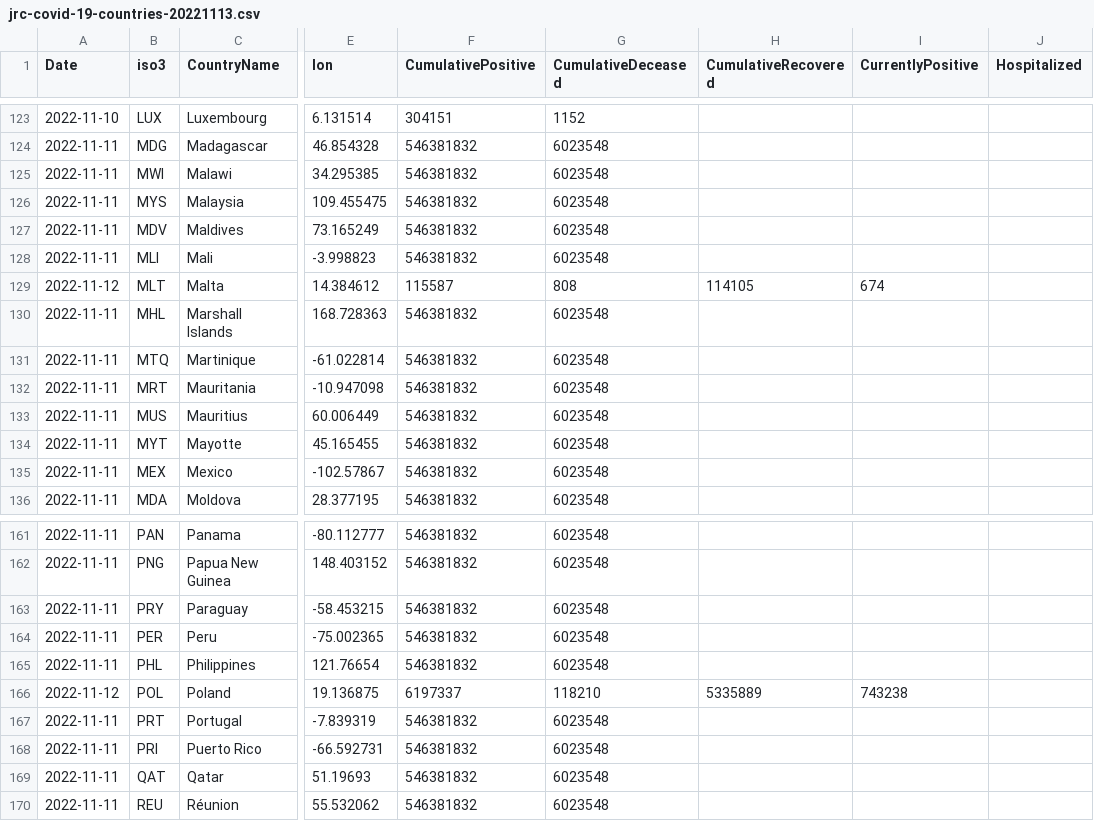
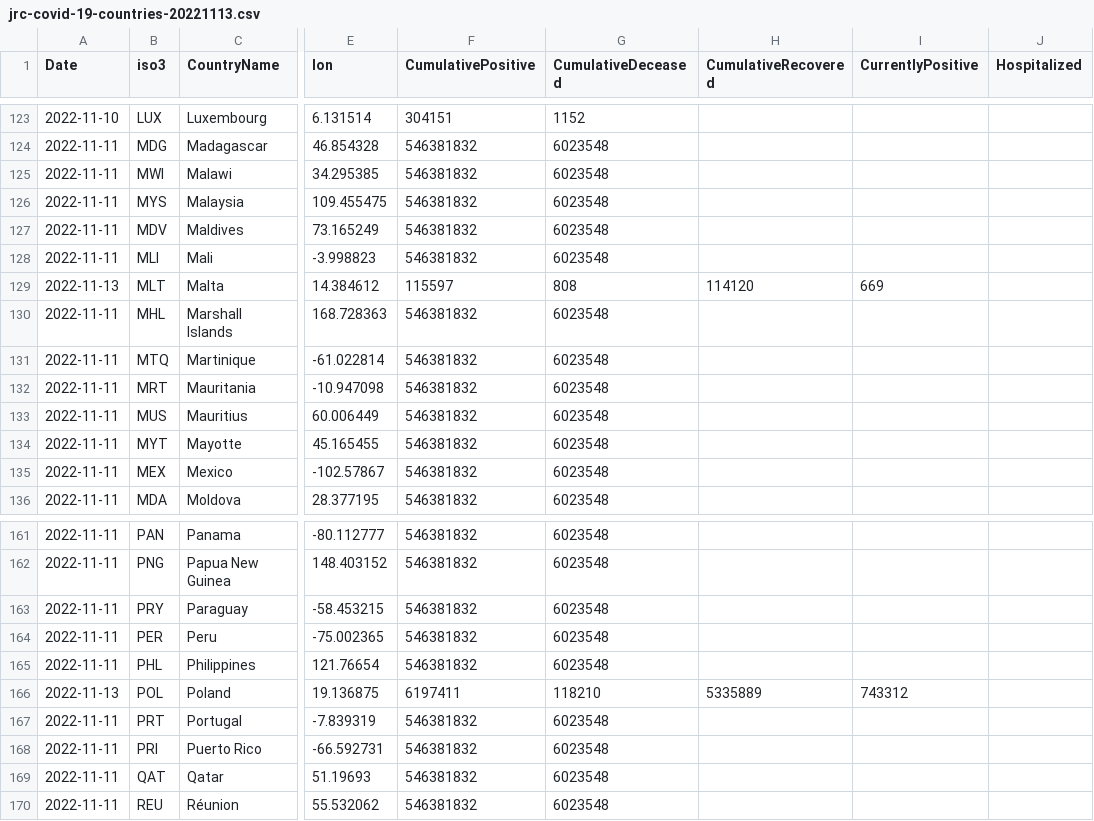
Before and after one commit to romyhansum/COVID-19, a CSV file: data-by-country/jrc-covid-19-countries-20221113.csv, drawn as a sheet; only a part is shown, gaps mark what is left out; the diff names each change by its address in the sheet, - before the commit and + after, or states it on an @@ line.

```diff
--- a/data-by-country/jrc-covid-19-countries-20221113.csv
+++ b/data-by-country/jrc-covid-19-countries-20221113.csv
-A129 (Date): 2022-11-12
+A129 (Date): 2022-11-13
-F129 (CumulativePositive): 115587
+F129 (CumulativePositive): 115597
-H129 (CumulativeRecovered): 114105
+H129 (CumulativeRecovered): 114120
-I129 (CurrentlyPositive): 674
+I129 (CurrentlyPositive): 669
-A166 (Date): 2022-11-12
+A166 (Date): 2022-11-13
-F166 (CumulativePositive): 6197337
+F166 (CumulativePositive): 6197411
-I166 (CurrentlyPositive): 743238
+I166 (CurrentlyPositive): 743312
```
Also changed, not shown: data-by-country/jrc-covid-19-countries-latest.csv, data-of-world/jrc-covid-19-world-latest.csv, 5 other files.
